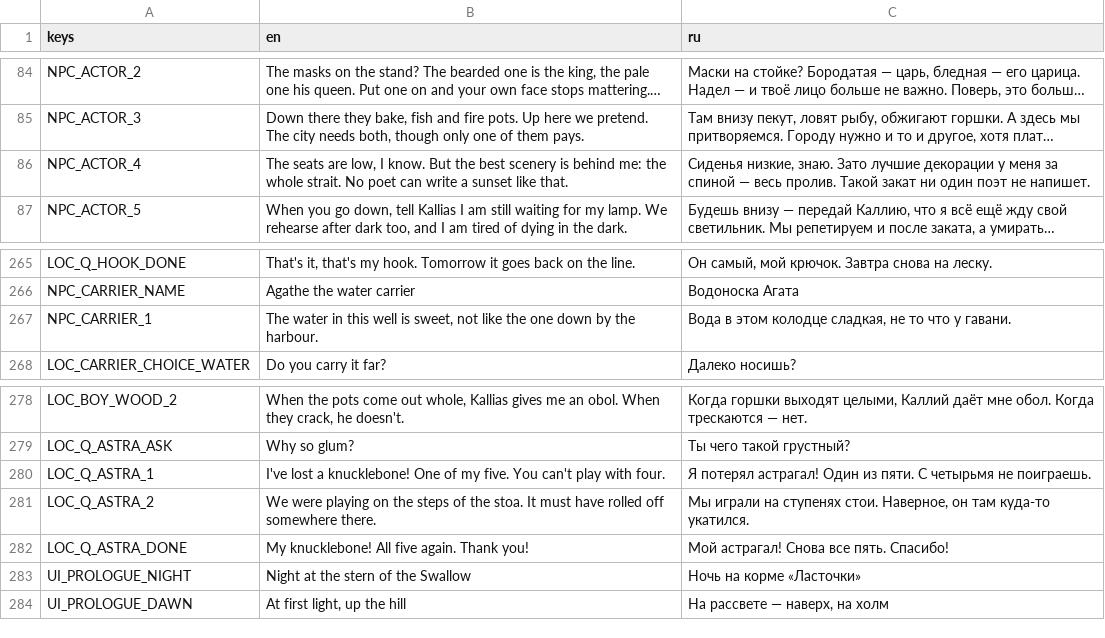
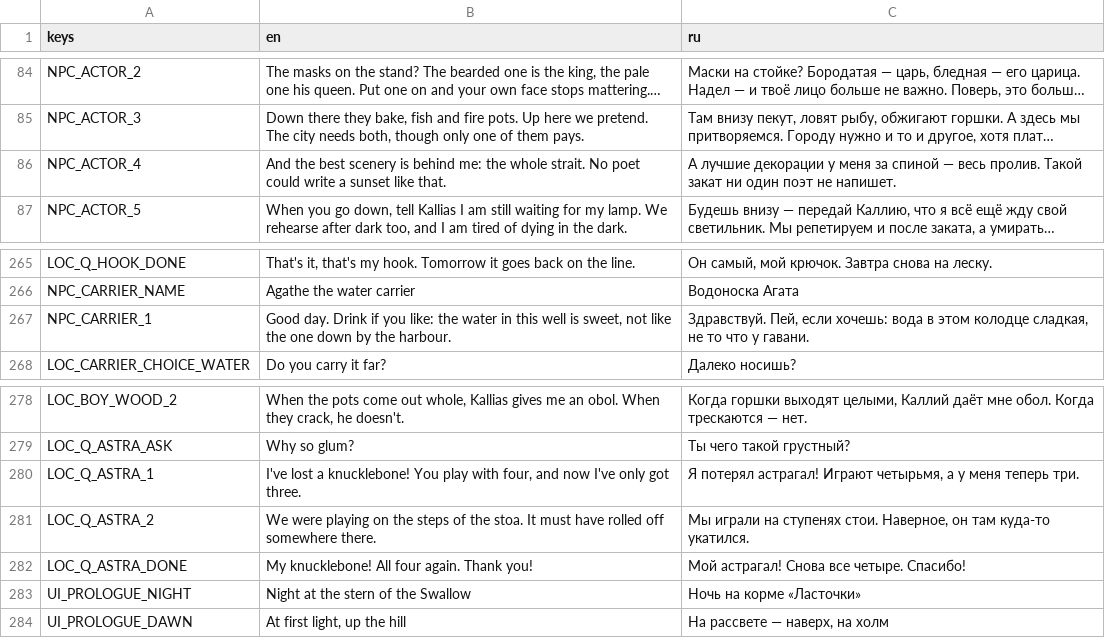
Before and after one commit to stadytady/metridat-game, a CSV file: data/i18n/strings.csv, drawn as a sheet; only a part is shown, gaps mark what is left out; long unchanged cells end in …; the diff covers the shown part only; the diff names each change by its address in the sheet, - before the commit and + after, or states it on an @@ line.

```diff
--- a/data/i18n/strings.csv
+++ b/data/i18n/strings.csv
-B86 (en): The seats are low, I know. But the best scenery is behind me: the whole strait. No poet can write a…
+B86 (en): And the best scenery is behind me: the whole strait. No poet could write a…
-C86 (ru): Сиденья низкие, знаю. Зато лучшие декорации…
+C86 (ru): А лучшие декорации…
-B267 (en): The water in…
+B267 (en): Good day. Drink if you like: the water in…
-C267 (ru): Вода в этом…
+C267 (ru): Здравствуй. Пей, если хочешь: вода в этом…
-B280 (en): …a knucklebone! One of my five. You can't play with four.
+B280 (en): …a knucklebone! You play with four, and now I've only got three.
-C280 (ru): …потерял астрагал! Один из пяти. С четырьмя не поиграешь.
+C280 (ru): …потерял астрагал! Играют четырьмя, а у меня теперь три.
-B282 (en): My knucklebone! All five again. Thank you!
+B282 (en): My knucklebone! All four again. Thank you!
-C282 (ru): Мой астрагал! Снова все пять. Спасибо!
+C282 (ru): Мой астрагал! Снова все четыре. Спасибо!
```
Also changed, not shown: 60 edited cells elsewhere in this file, 8 other files.
